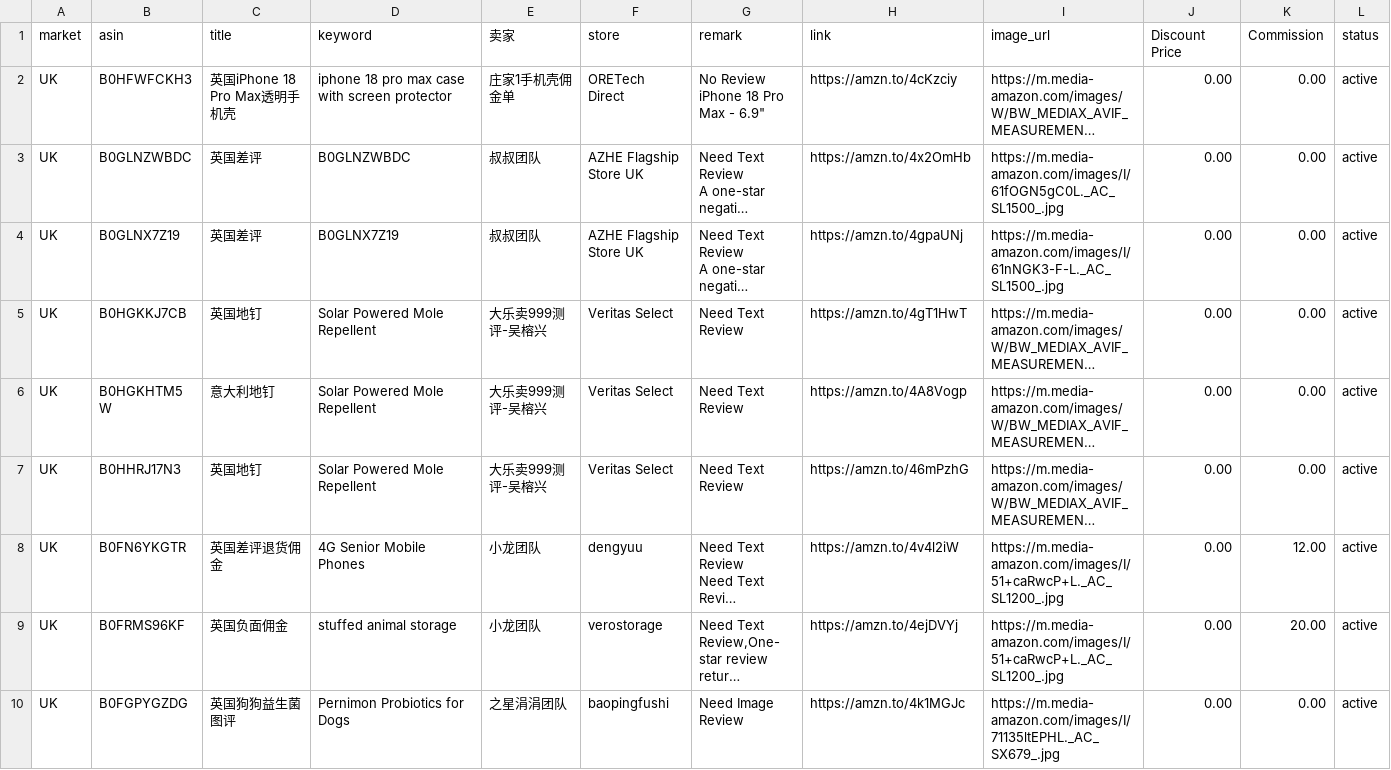
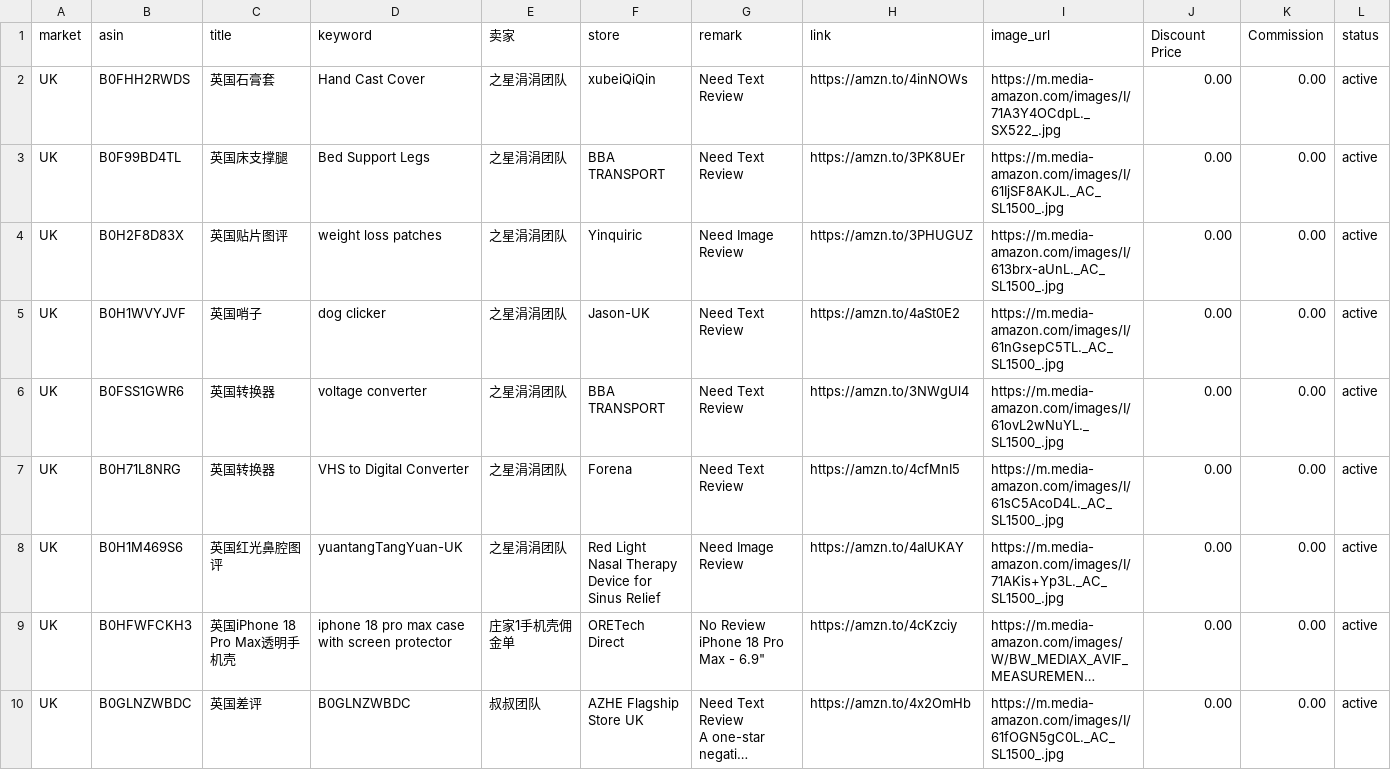
Before and after one commit to dalemy-1/us, a CSV file: uk.csv, drawn as a sheet; only a part is shown; the shorter side is filled out with more unchanged rows; long unchanged cells end in …; the diff names each change by its address in the sheet, - before the commit and + after, or states it on an @@ line.

```diff
--- a/uk.csv
+++ b/uk.csv
+row 2: UK | B0FHH2RWDS | 英国石膏套 | Hand Cast Cover | 之星涓涓团队 | xubeiQiQin | Need Text Review | https://amzn.to/4inNOWs | https://m.media-amazon.com/images/I/71A3Y4OCdpL._SX522_.jpg | 0.00 | 0.00 | active
+row 3: UK | B0F99BD4TL | 英国床支撑腿 | Bed Support Legs | 之星涓涓团队 | BBA TRANSPORT | Need Text Review | https://amzn.to/3PK8UEr | https://m.media-amazon.com/images/I/61IjSF8AKJL._AC_SL1500_.jpg | 0.00 | 0.00 | active
+row 4: UK | B0H2F8D83X | 英国贴片图评 | weight loss patches | 之星涓涓团队 | Yinquiric | Need Image Review | https://amzn.to/3PHUGUZ | https://m.media-amazon.com/images/I/613brx-aUnL._AC_SL1500_.jpg | 0.00 | 0.00 | active
+row 5: UK | B0H1WVYJVF | 英国哨子 | dog clicker | 之星涓涓团队 | Jason-UK | Need Text Review | https://amzn.to/4aSt0E2 | https://m.media-amazon.com/images/I/61nGsepC5TL._AC_SL1500_.jpg | 0.00 | 0.00 | active
+row 6: UK | B0FSS1GWR6 | 英国转换器 | voltage converter | 之星涓涓团队 | BBA TRANSPORT | Need Text Review | https://amzn.to/3NWgUl4 | https://m.media-amazon.com/images/I/61ovL2wNuYL._SL1500_.jpg | 0.00 | 0.00 | active
+row 7: UK | B0H71L8NRG | 英国转换器 | VHS to Digital Converter | 之星涓涓团队 | Forena | Need Text Review | https://amzn.to/4cfMnI5 | https://m.media-amazon.com/images/I/61sC5AcoD4L._AC_SL1500_.jpg | 0.00 | 0.00 | active
+row 8: UK | B0H1M469S6 | 英国红光鼻腔图评 | yuantangTangYuan-UK | 之星涓涓团队 | Red Light Nasal Therapy Device for Sinus Relief | Need Image Review | https://amzn.to/4alUKAY | https://m.media-amazon.com/images/I/71AKis+Yp3L._AC_SL1500_.jpg | 0.00 | 0.00 | active
```
Also changed, not shown: de.csv, es.csv, 3 other files.
